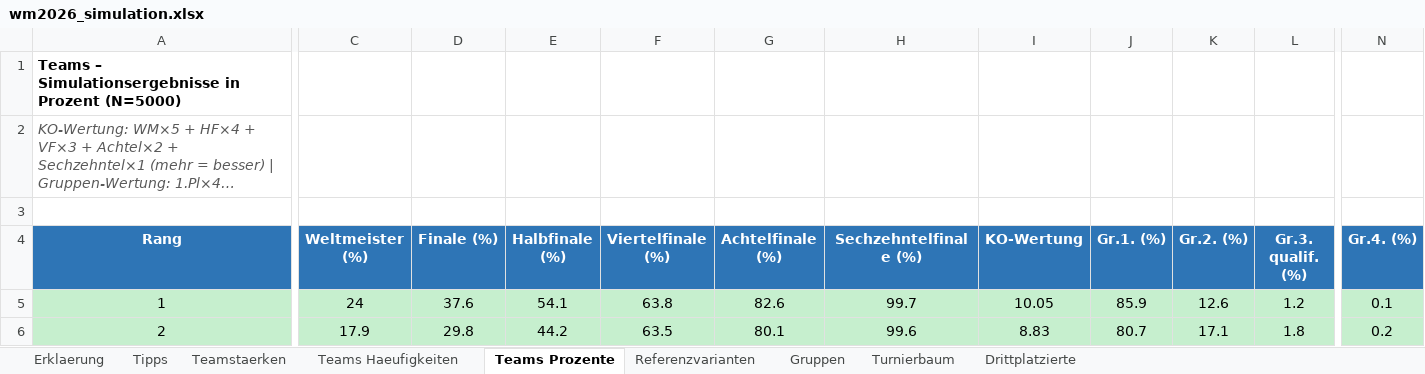
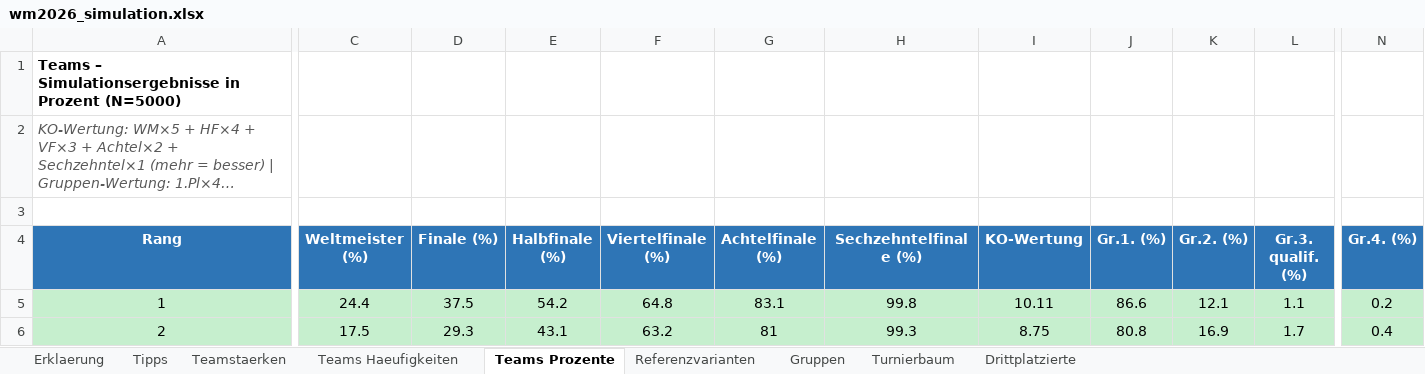
Before and after one commit to flambiertes/fussballanalyse, an Excel workbook: wm_2026/wm2026_simulation.xlsx, sheet Teams Prozente, drawn as a sheet; only a part is shown, gaps mark what is left out; long unchanged cells end in …; values as stored, in another font and other column widths than the file's, no borders; the diff covers the shown part only; the diff names each change by its address in the sheet, - before the commit and + after, or states it on an @@ line.

```diff
--- a/wm_2026/wm2026_simulation.xlsx (sheet Teams Prozente)
+++ b/wm_2026/wm2026_simulation.xlsx (sheet Teams Prozente)
-C5 (Weltmeister (%)): 24
+C5 (Weltmeister (%)): 24.4
-D5 (Finale (%)): 37.6
+D5 (Finale (%)): 37.5
-E5 (Halbfinale (%)): 54.1
+E5 (Halbfinale (%)): 54.2
-F5 (Viertelfinale (%)): 63.8
+F5 (Viertelfinale (%)): 64.8
-G5 (Achtelfinale (%)): 82.6
+G5 (Achtelfinale (%)): 83.1
-H5 (Sechzehntelfinale (%)): 99.7
+H5 (Sechzehntelfinale (%)): 99.8
-I5 (KO-Wertung): 10.05
+I5 (KO-Wertung): 10.11
-J5 (Gr.1. (%)): 85.9
+J5 (Gr.1. (%)): 86.6
-K5 (Gr.2. (%)): 12.6
+K5 (Gr.2. (%)): 12.1
-L5 (Gr.3. qualif. (%)): 1.2
+L5 (Gr.3. qualif. (%)): 1.1
-N5 (Gr.4. (%)): 0.1
+N5 (Gr.4. (%)): 0.2
-C6 (Weltmeister (%)): 17.9
+C6 (Weltmeister (%)): 17.5
-D6 (Finale (%)): 29.8
+D6 (Finale (%)): 29.3
-E6 (Halbfinale (%)): 44.2
+E6 (Halbfinale (%)): 43.1
-F6 (Viertelfinale (%)): 63.5
+F6 (Viertelfinale (%)): 63.2
-G6 (Achtelfinale (%)): 80.1
+G6 (Achtelfinale (%)): 81
-H6 (Sechzehntelfinale (%)): 99.6
+H6 (Sechzehntelfinale (%)): 99.3
-I6 (KO-Wertung): 8.83
+I6 (KO-Wertung): 8.75
-J6 (Gr.1. (%)): 80.7
+J6 (Gr.1. (%)): 80.8
-K6 (Gr.2. (%)): 17.1
+K6 (Gr.2. (%)): 16.9
-L6 (Gr.3. qualif. (%)): 1.8
+L6 (Gr.3. qualif. (%)): 1.7
-N6 (Gr.4. (%)): 0.2
+N6 (Gr.4. (%)): 0.4
```
Also changed, not shown: 547 edited cells elsewhere in this sheet, sheet Teams Haeufigkeiten, sheet Teamstaerken, sheet Tipps, sheet Gruppen, sheet Drittplatzierte, sheet Turnierbaum, 1 more sheet, 5 other files.
